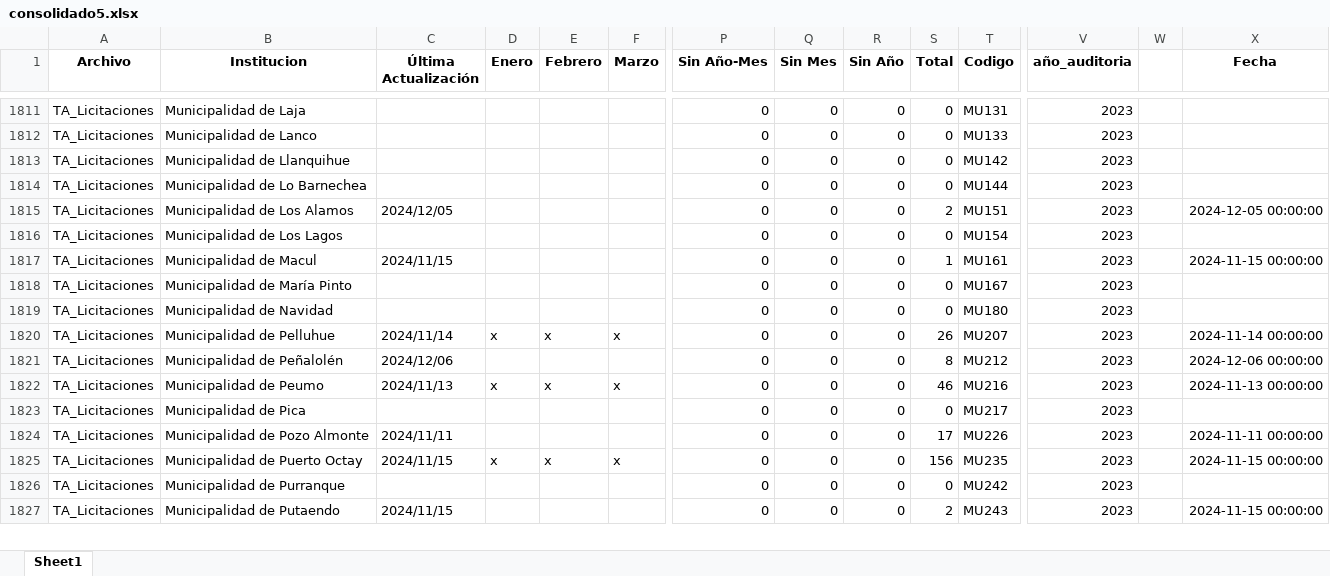
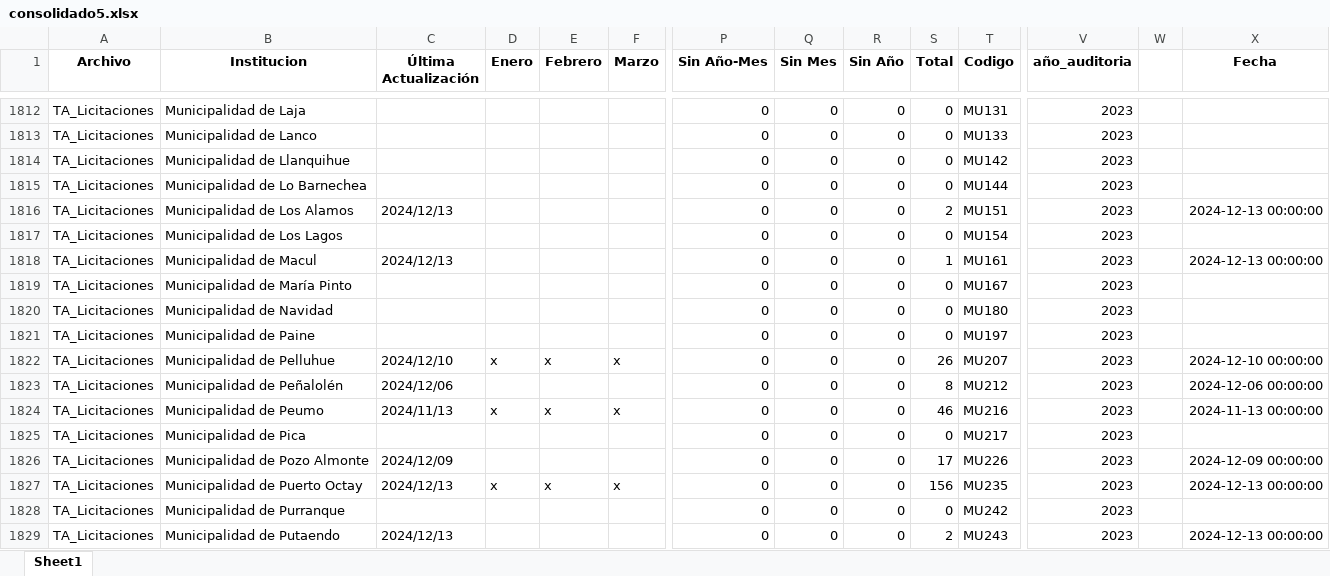
Before and after one commit to Sud-Austral/action_transparencia, an Excel workbook: consolidado5.xlsx, sheet Sheet1, drawn as a sheet; only a part is shown, gaps mark what is left out; values as stored, in another font and other column widths than the file's, no borders; addresses are those after the commit; rows hold the shown columns only; the diff covers the shown part only; the diff names each change by its address in the sheet, - before the commit and + after, or states it on an @@ line.

```diff
--- a/consolidado5.xlsx (sheet Sheet1)
+++ b/consolidado5.xlsx (sheet Sheet1)
-C1816 (Última Actualización): 2024/12/05
+C1816 (Última Actualización): 2024/12/13
-X1816 (Fecha): 2024-12-05 00:00:00
+X1816 (Fecha): 2024-12-13 00:00:00
-C1818 (Última Actualización): 2024/11/15
+C1818 (Última Actualización): 2024/12/13
-X1818 (Fecha): 2024-11-15 00:00:00
+X1818 (Fecha): 2024-12-13 00:00:00
+row 1821: TA_Licitaciones | Municipalidad de Paine |  |  |  |  | 0 | 0 | 0 | 0 | MU197 | 2023
-C1822 (Última Actualización): 2024/11/14
+C1822 (Última Actualización): 2024/12/10
-X1822 (Fecha): 2024-11-14 00:00:00
+X1822 (Fecha): 2024-12-10 00:00:00
-C1826 (Última Actualización): 2024/11/11
+C1826 (Última Actualización): 2024/12/09
-X1826 (Fecha): 2024-11-11 00:00:00
+X1826 (Fecha): 2024-12-09 00:00:00
-C1827 (Última Actualización): 2024/11/15
+C1827 (Última Actualización): 2024/12/13
-X1827 (Fecha): 2024-11-15 00:00:00
+X1827 (Fecha): 2024-12-13 00:00:00
-C1829 (Última Actualización): 2024/11/15
+C1829 (Última Actualización): 2024/12/13
-X1829 (Fecha): 2024-11-15 00:00:00
+X1829 (Fecha): 2024-12-13 00:00:00
```
Also changed, not shown: 5 added rows, 3 removed rows and 595 edited cells elsewhere in this sheet, consolidado_historico5.xlsx.
